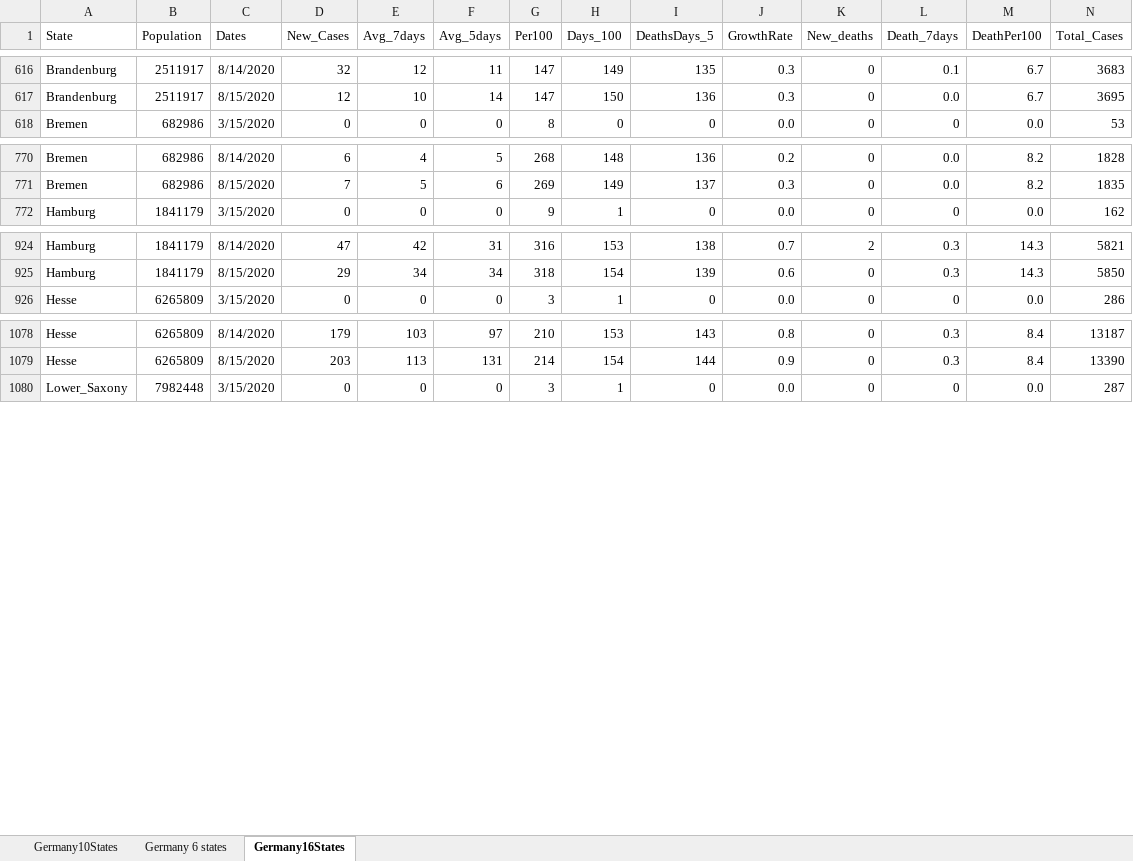
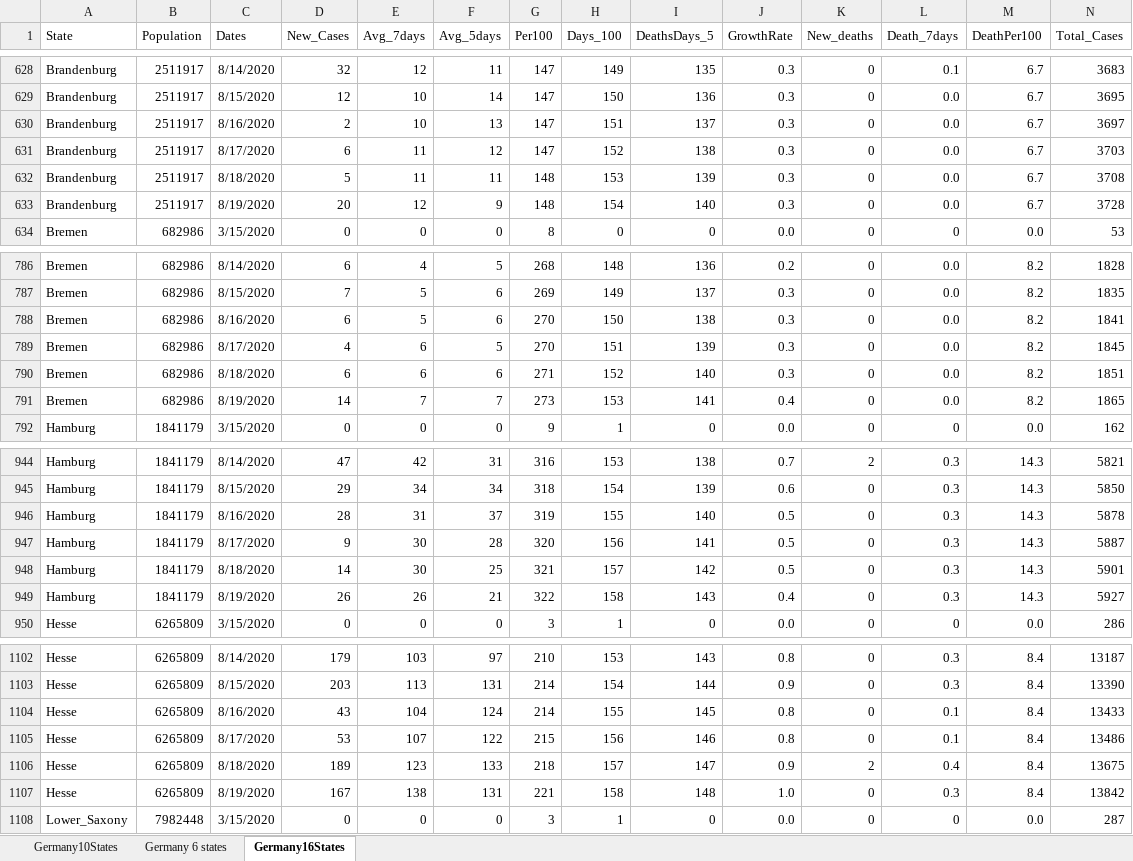
Before and after one commit to nyyubio/First_Website, an Excel workbook: public/data/Germany16StatesXLSX.xlsx, sheet Germany16States, drawn as a sheet; only a part is shown, gaps mark what is left out; values as stored, in another font and other column widths than the file's, no borders; rows hold the shown columns only; the diff covers the shown part only; the diff names each change by its address in the sheet, - before the commit and + after, or states it on an @@ line.

Commit message:
August 19 update
- Updated German data

```diff
--- a/public/data/Germany16StatesXLSX.xlsx (sheet Germany16States)
+++ b/public/data/Germany16StatesXLSX.xlsx (sheet Germany16States)
+row 630: Brandenburg | 2511917 | 8/16/2020 | 2 | 10 | 13 | 147 | 151 | 137 | 0.3 | 0 | 0.0 | 6.7 | 3697
+row 631: Brandenburg | 2511917 | 8/17/2020 | 6 | 11 | 12 | 147 | 152 | 138 | 0.3 | 0 | 0.0 | 6.7 | 3703
+row 632: Brandenburg | 2511917 | 8/18/2020 | 5 | 11 | 11 | 148 | 153 | 139 | 0.3 | 0 | 0.0 | 6.7 | 3708
+row 633: Brandenburg | 2511917 | 8/19/2020 | 20 | 12 | 9 | 148 | 154 | 140 | 0.3 | 0 | 0.0 | 6.7 | 3728
+row 788: Bremen | 682986 | 8/16/2020 | 6 | 5 | 6 | 270 | 150 | 138 | 0.3 | 0 | 0.0 | 8.2 | 1841
+row 789: Bremen | 682986 | 8/17/2020 | 4 | 6 | 5 | 270 | 151 | 139 | 0.3 | 0 | 0.0 | 8.2 | 1845
+row 790: Bremen | 682986 | 8/18/2020 | 6 | 6 | 6 | 271 | 152 | 140 | 0.3 | 0 | 0.0 | 8.2 | 1851
+row 791: Bremen | 682986 | 8/19/2020 | 14 | 7 | 7 | 273 | 153 | 141 | 0.4 | 0 | 0.0 | 8.2 | 1865
+row 946: Hamburg | 1841179 | 8/16/2020 | 28 | 31 | 37 | 319 | 155 | 140 | 0.5 | 0 | 0.3 | 14.3 | 5878
+row 947: Hamburg | 1841179 | 8/17/2020 | 9 | 30 | 28 | 320 | 156 | 141 | 0.5 | 0 | 0.3 | 14.3 | 5887
+row 948: Hamburg | 1841179 | 8/18/2020 | 14 | 30 | 25 | 321 | 157 | 142 | 0.5 | 0 | 0.3 | 14.3 | 5901
+row 949: Hamburg | 1841179 | 8/19/2020 | 26 | 26 | 21 | 322 | 158 | 143 | 0.4 | 0 | 0.3 | 14.3 | 5927
+row 1104: Hesse | 6265809 | 8/16/2020 | 43 | 104 | 124 | 214 | 155 | 145 | 0.8 | 0 | 0.1 | 8.4 | 13433
+row 1105: Hesse | 6265809 | 8/17/2020 | 53 | 107 | 122 | 215 | 156 | 146 | 0.8 | 0 | 0.1 | 8.4 | 13486
+row 1106: Hesse | 6265809 | 8/18/2020 | 189 | 123 | 133 | 218 | 157 | 147 | 0.9 | 2 | 0.4 | 8.4 | 13675
+row 1107: Hesse | 6265809 | 8/19/2020 | 167 | 138 | 131 | 221 | 158 | 148 | 1.0 | 0 | 0.3 | 8.4 | 13842
```
Also changed, not shown: 48 added rows and 23 edited cells elsewhere in this sheet, formulas that keep their value, static/data/Germany16StatesXLSX.xlsx, 44 other files.
